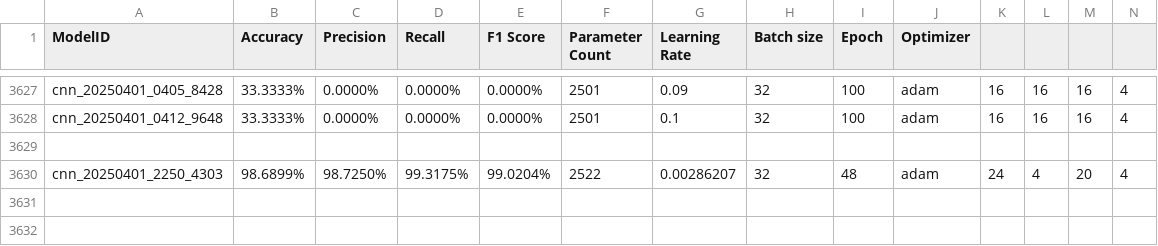
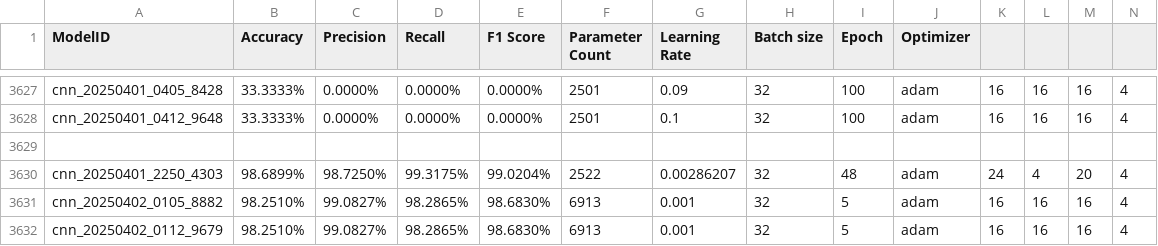
Before and after one commit to danukaravishan/QuakeNetNZ, a CSV file: data/model_details.csv, drawn as a sheet; only a part is shown, gaps mark what is left out; rows hold the shown columns only; the diff names each change by its address in the sheet, - before the commit and + after, or states it on an @@ line.

```diff
--- a/data/model_details.csv
+++ b/data/model_details.csv
+row 3631: cnn_20250402_0105_8882 | 98.2510% | 99.0827% | 98.2865% | 98.6830% | 6913 | 0.001 | 32 | 5 | adam | 16 | 16 | 16 | 4
+row 3632: cnn_20250402_0112_9679 | 98.2510% | 99.0827% | 98.2865% | 98.6830% | 6913 | 0.001 | 32 | 5 | adam | 16 | 16 | 16 | 4
```
Also changed, not shown: 3 other files.
